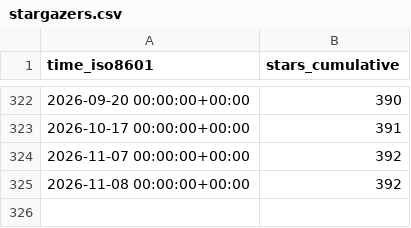
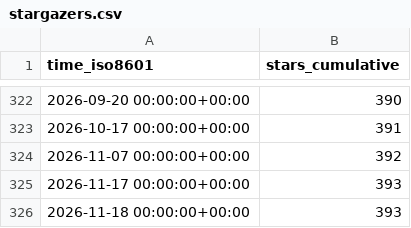
Before and after one commit to jgehrcke/ghrs-test, a CSV file: jgehrcke/github-repo-stats/ghrs-data/stargazers.csv, drawn as a sheet; only a part is shown, gaps mark what is left out.

```diff
--- a/jgehrcke/github-repo-stats/ghrs-data/stargazers.csv
+++ b/jgehrcke/github-repo-stats/ghrs-data/stargazers.csv
@@ -324,2 +324,3 @@ time_iso8601,stars_cumulative
 2026-11-07 00:00:00+00:00,392
-2026-11-08 00:00:00+00:00,392
+2026-11-17 00:00:00+00:00,393
+2026-11-18 00:00:00+00:00,393
```
